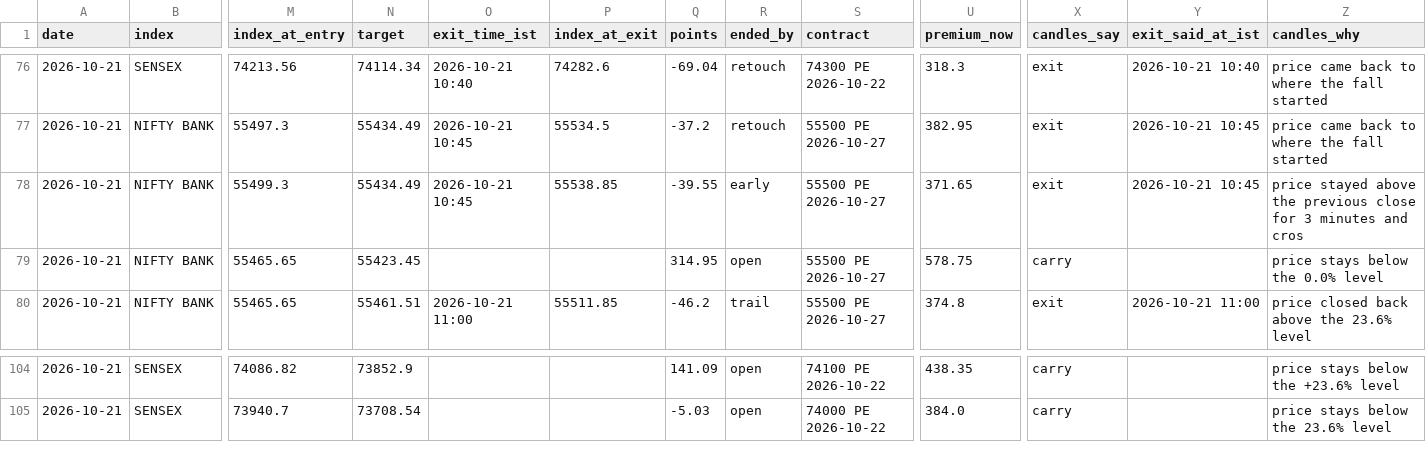
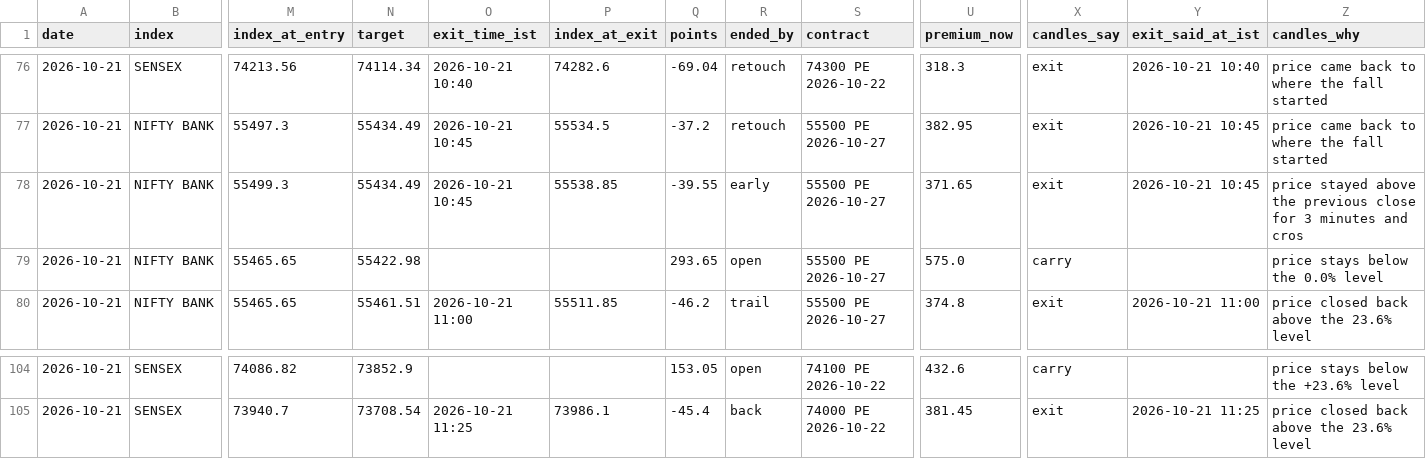
Before and after one commit to AAB-sys/My-Trade, a CSV file: sessions/2026-10-21-calls.csv, drawn as a sheet; only a part is shown, gaps mark what is left out; the diff covers the shown part only; the diff names each change by its address in the sheet, - before the commit and + after, or states it on an @@ line.

```diff
--- a/sessions/2026-10-21-calls.csv
+++ b/sessions/2026-10-21-calls.csv
-N79 (target): 55423.45
+N79 (target): 55422.98
-Q79 (points): 314.95
+Q79 (points): 293.65
-U79 (premium_now): 578.75
+U79 (premium_now): 575.0
-Q104 (points): 141.09
+Q104 (points): 153.05
-U104 (premium_now): 438.35
+U104 (premium_now): 432.6
-O105 (exit_time_ist): (empty)
+O105 (exit_time_ist): 2026-10-21 11:25
-P105 (index_at_exit): (empty)
+P105 (index_at_exit): 73986.1
-Q105 (points): -5.03
+Q105 (points): -45.4
-R105 (ended_by): open
+R105 (ended_by): back
-U105 (premium_now): 384.0
+U105 (premium_now): 381.45
-X105 (candles_say): carry
+X105 (candles_say): exit
-Y105 (exit_said_at_ist): (empty)
+Y105 (exit_said_at_ist): 2026-10-21 11:25
-Z105 (candles_why): price stays below the 23.6% level
+Z105 (candles_why): price closed back above the 23.6% level
```
Also changed, not shown: 42 edited cells elsewhere in this file.
